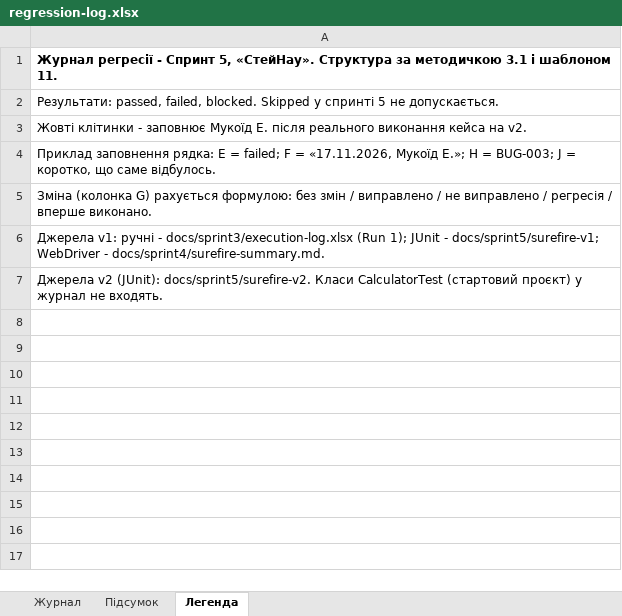
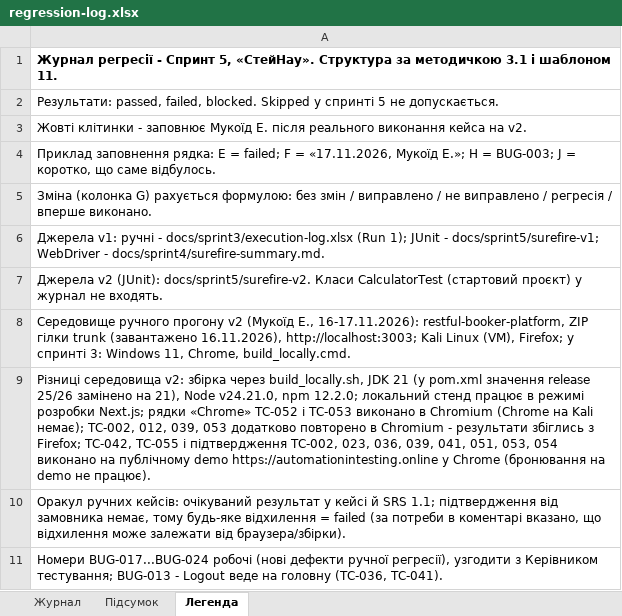
Before and after one commit to Dun18-droid/tzyapz-team-Hay-, an Excel workbook: docs/sprint5/regression-log.xlsx, sheet Легенда, drawn as a sheet; values as stored, in another font and other column widths than the file's, no borders; the diff names each change by its address in the sheet, - before the commit and + after, or states it on an @@ line.

Commit message:
Спринт 5: результати ручної регресії v2 і звіти про дефекти регресії

```diff
--- a/docs/sprint5/regression-log.xlsx (sheet Легенда)
+++ b/docs/sprint5/regression-log.xlsx (sheet Легенда)
+row 8: Середовище ручного прогону v2 (Мукоїд Е., 16-17.11.2026): restful-booker-platform, ZIP гілки trunk (завантажено 16.11.2026), http://localhost:3003; Kali Linux (VM), Firefox; у спринті 3: Windows 11, Chrome, build_locally.cmd.
+row 9: Різниці середовища v2: збірка через build_locally.sh, JDK 21 (у pom.xml значення release 25/26 замінено на 21), Node v24.21.0, npm 12.2.0; локальний стенд працює в режимі розробки Next.js; рядки «Chrome» TC-052 і TC-053 виконано в Chromium (Chrome на Kali немає); TC-002, 012, 039, 053 додатково повторено в Chromium - результати збіглись з Firefox; TC-042, TC-055 і підтвердження TC-002, 023, 036, 039, 041, 051, 053, 054 виконано на публічному demo https://automationintesting.online у Chrome (бронювання на demo не працює).
+row 10: Оракул ручних кейсів: очікуваний результат у кейсі й SRS 1.1; підтвердження від замовника немає, тому будь-яке відхилення = failed (за потреби в коментарі вказано, що відхилення може залежати від браузера/збірки).
+row 11: Номери BUG-017...BUG-024 робочі (нові дефекти ручної регресії), узгодити з Керівником тестування; BUG-013 - Logout веде на головну (TC-036, TC-041).
```
Also changed, not shown: sheet Журнал, sheet Підсумок, 1 other file.
